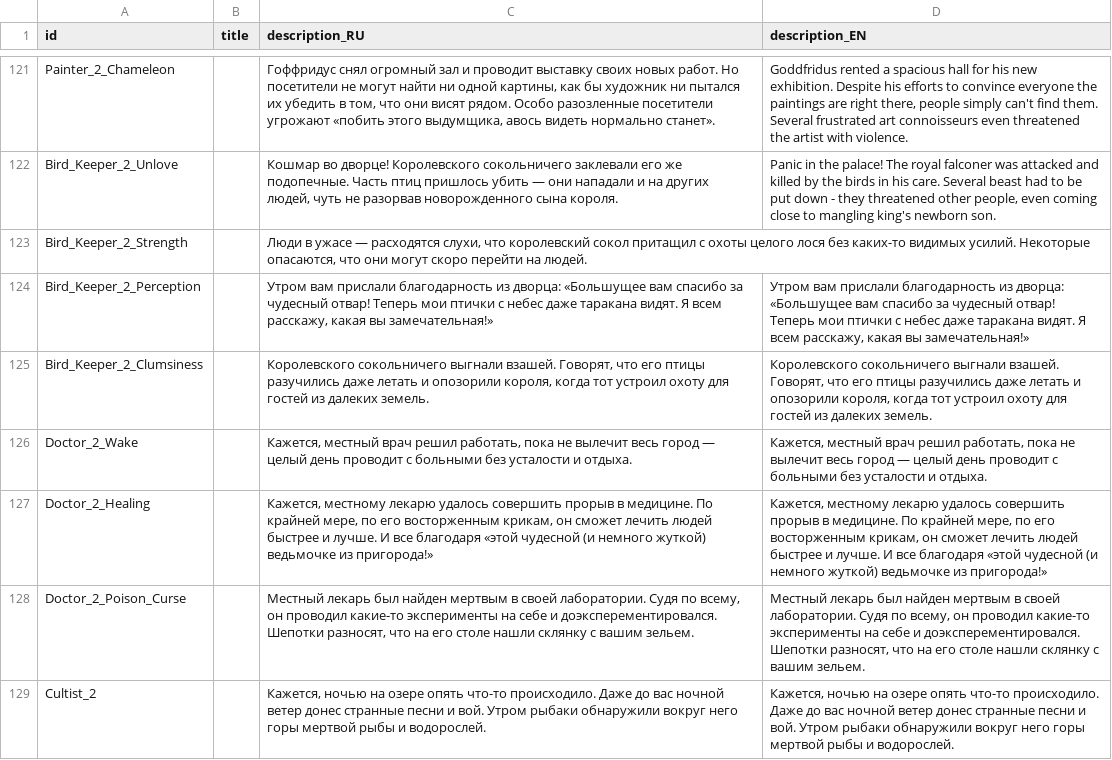
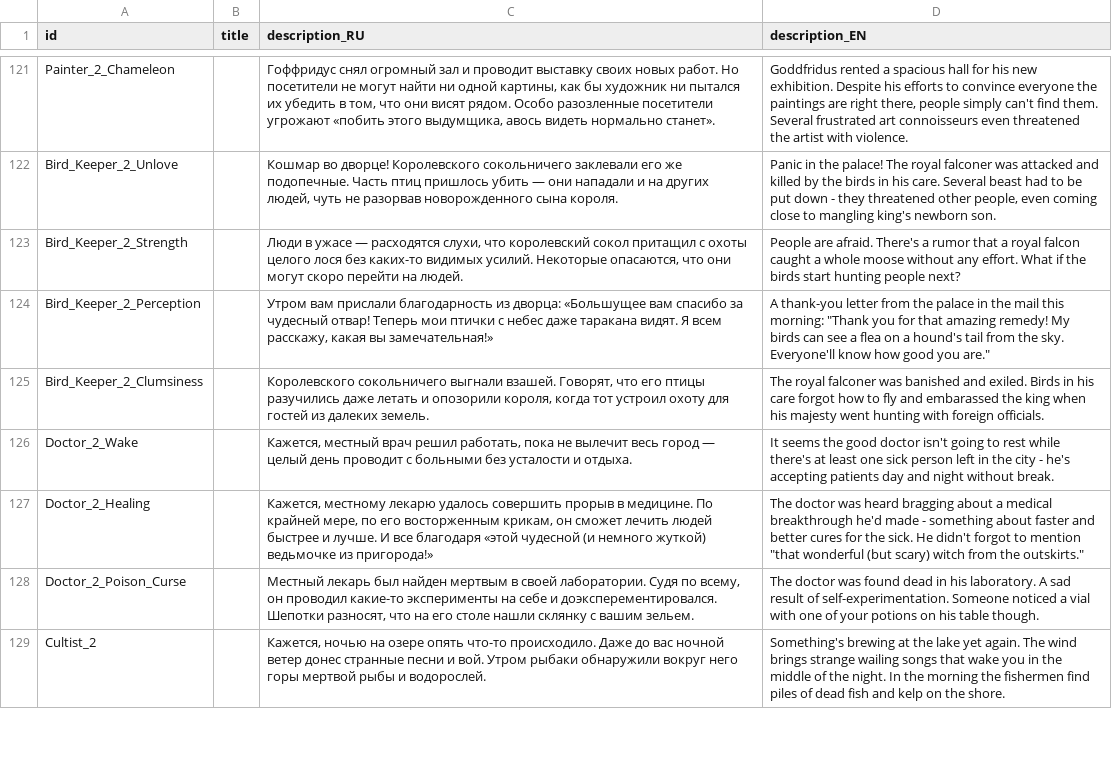
Before and after one commit to MoreenTissedy/LudumDare50, a CSV file: Cauldron/Assets/Localize/Events.csv, drawn as a sheet; only a part is shown, gaps mark what is left out; the diff covers the shown part only.

```diff
--- a/Cauldron/Assets/Localize/Events.csv
+++ b/Cauldron/Assets/Localize/Events.csv
@@ -122,8 +122,8 @@ Painter_2_Chameleon;;Гоффридус снял огромный зал и пр
 Bird_Keeper_2_Unlove;;Кошмар во дворце! Королевского сокольничего заклевали его же подопечные. Часть птиц пришлось убить — они нападали и на других людей, чуть не разорвав новорожденного сына короля.;Panic in the palace! The royal falconer was attacked and killed by the birds in his care. Several beast had to be put down - they threatened other people, even coming close to mangling king's newborn son.
-Bird_Keeper_2_Strength;;Люди в ужасе — расходятся слухи, что королевский сокол притащил с охоты целого лося без каких-то видимых усилий. Некоторые опасаются, что они могут скоро перейти на людей. ;
-Bird_Keeper_2_Perception;;Утром вам прислали благодарность из дворца: «Большущее вам спасибо за чудесный отвар! Теперь мои птички с небес даже таракана видят. Я всем расскажу, какая вы замечательная!» ;Утром вам прислали благодарность из дворца: «Большущее вам спасибо за чудесный отвар! Теперь мои птички с небес даже таракана видят. Я всем расскажу, какая вы замечательная!»
-Bird_Keeper_2_Clumsiness;;Королевского сокольничего выгнали взашей. Говорят, что его птицы разучились даже летать и опозорили короля, когда тот устроил охоту для гостей из далеких земель. ;Королевского сокольничего выгнали взашей. Говорят, что его птицы разучились даже летать и опозорили короля, когда тот устроил охоту для гостей из далеких земель.
-Doctor_2_Wake;;Кажется, местный врач решил работать, пока не вылечит весь город — целый день проводит с больными без усталости и отдыха.;Кажется, местный врач решил работать, пока не вылечит весь город — целый день проводит с больными без усталости и отдыха.
-Doctor_2_Healing;;Кажется, местному лекарю удалось совершить прорыв в медицине. По крайней мере, по его восторженным крикам, он сможет лечить людей быстрее и лучше. И все благодаря «этой чудесной (и немного жуткой) ведьмочке из пригорода!»;Кажется, местному лекарю удалось совершить прорыв в медицине. По крайней мере, по его восторженным крикам, он сможет лечить людей быстрее и лучше. И все благодаря «этой чудесной (и немного жуткой) ведьмочке из пригорода!»
-Doctor_2_Poison_Curse;;Местный лекарь был найден мертвым в своей лаборатории. Судя по всему, он проводил какие-то эксперименты на себе и доэксперементировался. Шепотки разносят, что на его столе нашли склянку с вашим зельем. ;Местный лекарь был найден мертвым в своей лаборатории. Судя по всему, он проводил какие-то эксперименты на себе и доэксперементировался. Шепотки разносят, что на его столе нашли склянку с вашим зельем.
-Cultist_2;;Кажется, ночью на озере опять что-то происходило. Даже до вас ночной ветер донес странные песни и вой. Утром рыбаки обнаружили вокруг него горы мертвой рыбы и водорослей. ;Кажется, ночью на озере опять что-то происходило. Даже до вас ночной ветер донес странные песни и вой. Утром рыбаки обнаружили вокруг него горы мертвой рыбы и водорослей.
+Bird_Keeper_2_Strength;;Люди в ужасе — расходятся слухи, что королевский сокол притащил с охоты целого лося без каких-то видимых усилий. Некоторые опасаются, что они могут скоро перейти на людей. ;People are afraid. There's a rumor that a royal falcon caught a whole moose without any effort. What if the birds start hunting people next?
+Bird_Keeper_2_Perception;;Утром вам прислали благодарность из дворца: «Большущее вам спасибо за чудесный отвар! Теперь мои птички с небес даже таракана видят. Я всем расскажу, какая вы замечательная!» ;"A thank-you letter from the palace in the mail this morning: ""Thank you for that amazing remedy! My birds can see a flea on a hound's tail from the sky. Everyone'll know how good you are."""
+Bird_Keeper_2_Clumsiness;;Королевского сокольничего выгнали взашей. Говорят, что его птицы разучились даже летать и опозорили короля, когда тот устроил охоту для гостей из далеких земель. ;The royal falconer was banished and exiled. Birds in his care forgot how to fly and embarassed the king when his majesty went hunting with foreign officials.
+Doctor_2_Wake;;Кажется, местный врач решил работать, пока не вылечит весь город — целый день проводит с больными без усталости и отдыха.;It seems the good doctor isn't going to rest while there's at least one sick person left in the city - he's accepting patients day and night without break.
+Doctor_2_Healing;;Кажется, местному лекарю удалось совершить прорыв в медицине. По крайней мере, по его восторженным крикам, он сможет лечить людей быстрее и лучше. И все благодаря «этой чудесной (и немного жуткой) ведьмочке из пригорода!»;"The doctor was heard bragging about a medical breakthrough he'd made - something about faster and better cures for the sick. He didn't forgot to mention ""that wonderful (but scary) witch from the outskirts."""
+Doctor_2_Poison_Curse;;Местный лекарь был найден мертвым в своей лаборатории. Судя по всему, он проводил какие-то эксперименты на себе и доэксперементировался. Шепотки разносят, что на его столе нашли склянку с вашим зельем. ;The doctor was found dead in his laboratory. A sad result of self-experimentation. Someone noticed a vial with one of your potions on his table though.
+Cultist_2;;Кажется, ночью на озере опять что-то происходило. Даже до вас ночной ветер донес странные песни и вой. Утром рыбаки обнаружили вокруг него горы мертвой рыбы и водорослей. ;Something's brewing at the lake yet again. The wind brings strange wailing songs that wake you in the middle of the night. In the morning the fishermen find piles of dead fish and kelp on the shore.
```
Also changed, not shown: 18 edited cells elsewhere in this file.
